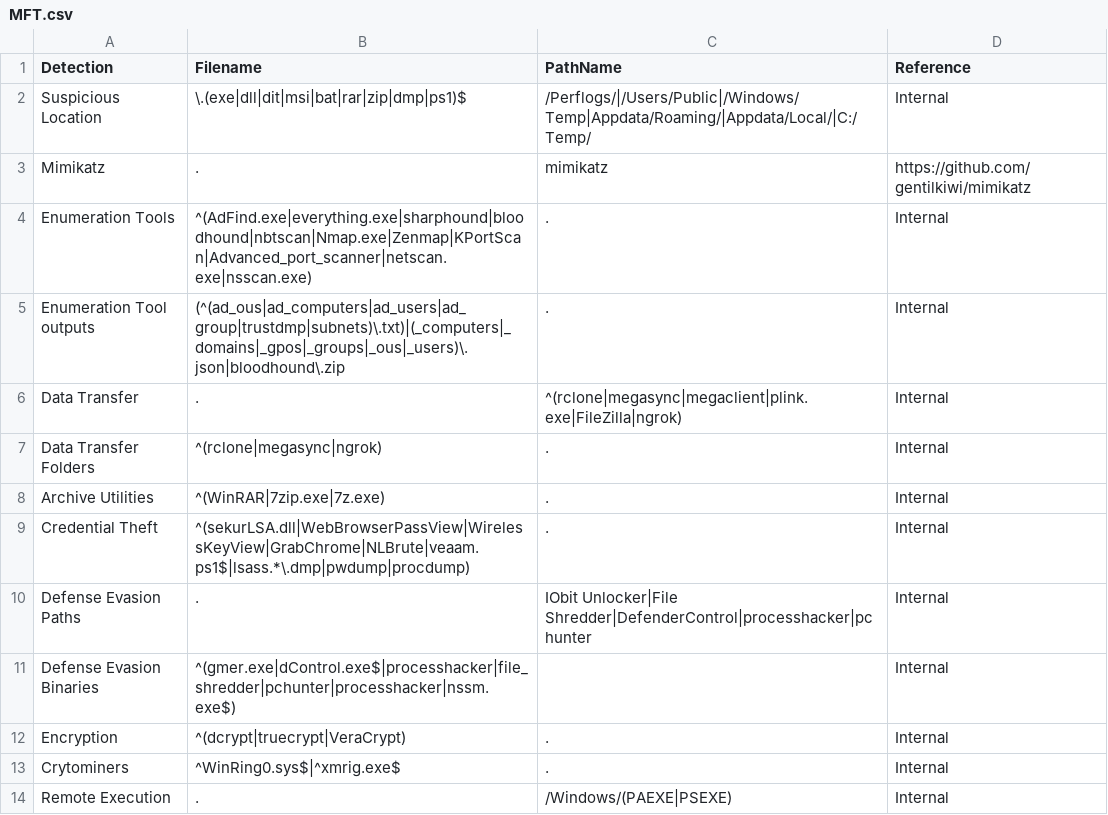
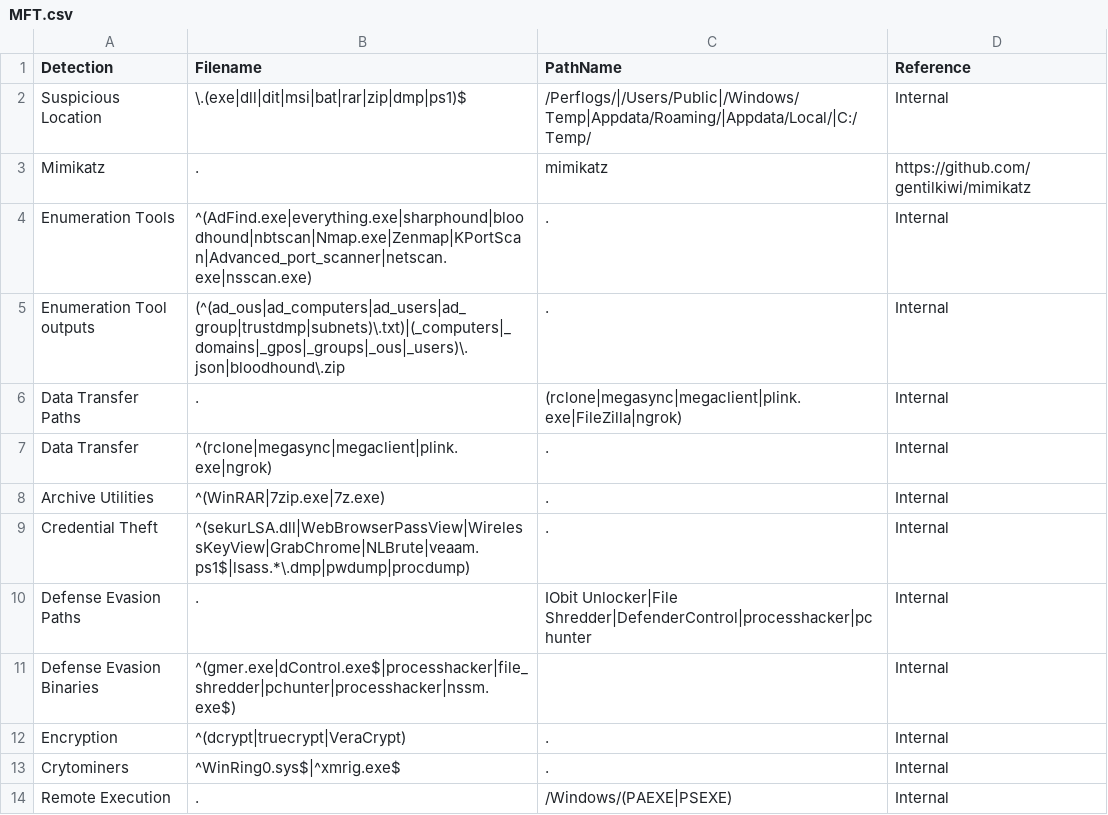
Before and after one commit to svch0stz/velociraptor-detections, a CSV file: MFT.csv, drawn as a sheet; only a part is shown.

Commit message:
Update MFT.csv

```diff
--- a/MFT.csv
+++ b/MFT.csv
@@ -5,4 +5,4 @@ Enumeration Tools,^(AdFind.exe|everything.exe|sharphound|bloodhound|nbtscan|Nmap
 Enumeration Tool outputs,(^(ad_ous|ad_computers|ad_users|ad_group|trustdmp|subnets)\.txt)|(_computers|_domains|_gpos|_groups|_ous|_users)\.json|bloodhound\.zip,.,Internal
-Data Transfer,.,^(rclone|megasync|megaclient|plink.exe|FileZilla|ngrok),Internal
-Data Transfer Folders,^(rclone|megasync|ngrok),.,Internal
+Data Transfer Paths,.,(rclone|megasync|megaclient|plink.exe|FileZilla|ngrok),Internal
+Data Transfer,^(rclone|megasync|megaclient|plink.exe|ngrok),.,Internal
 Archive Utilities,^(WinRAR|7zip.exe|7z.exe),.,Internal
```
